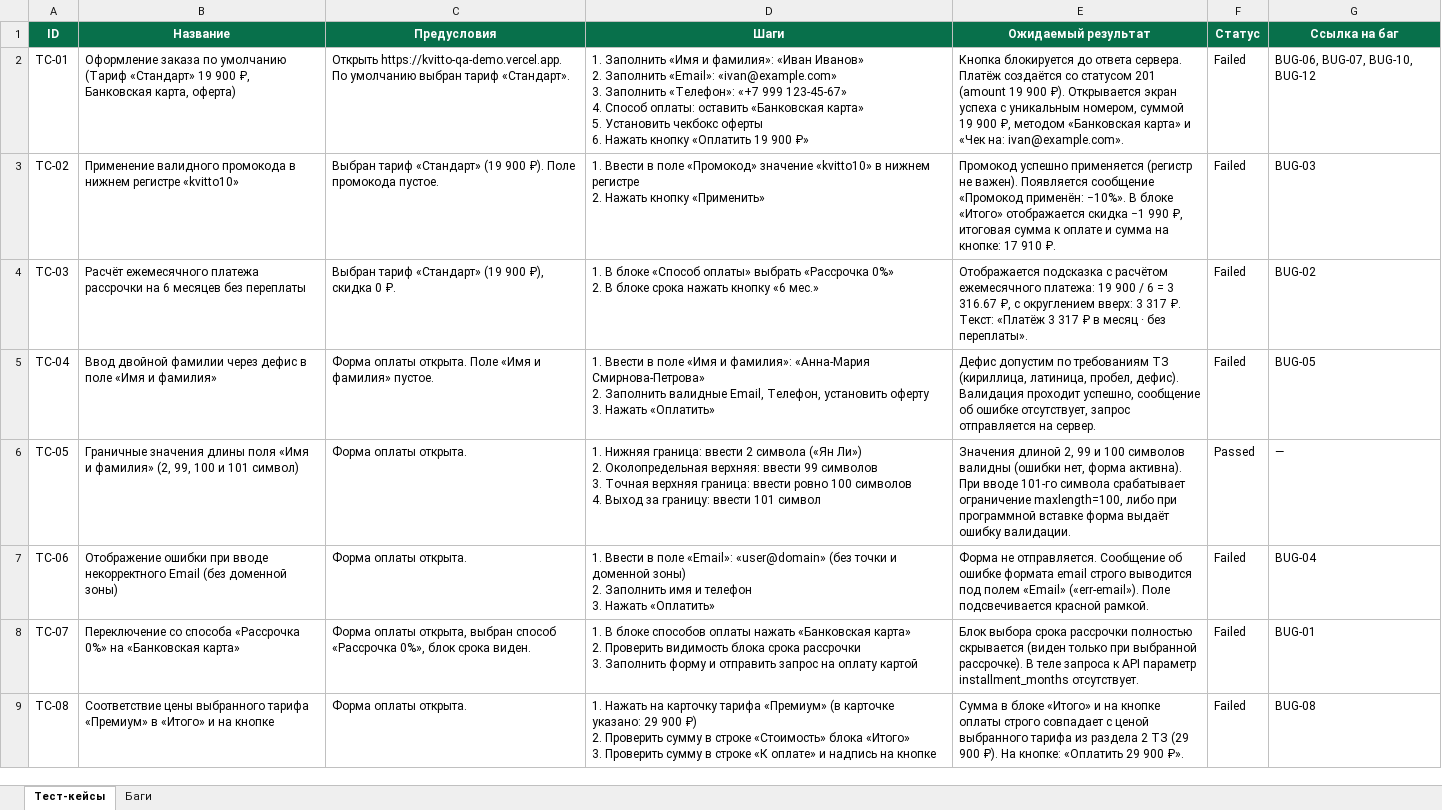
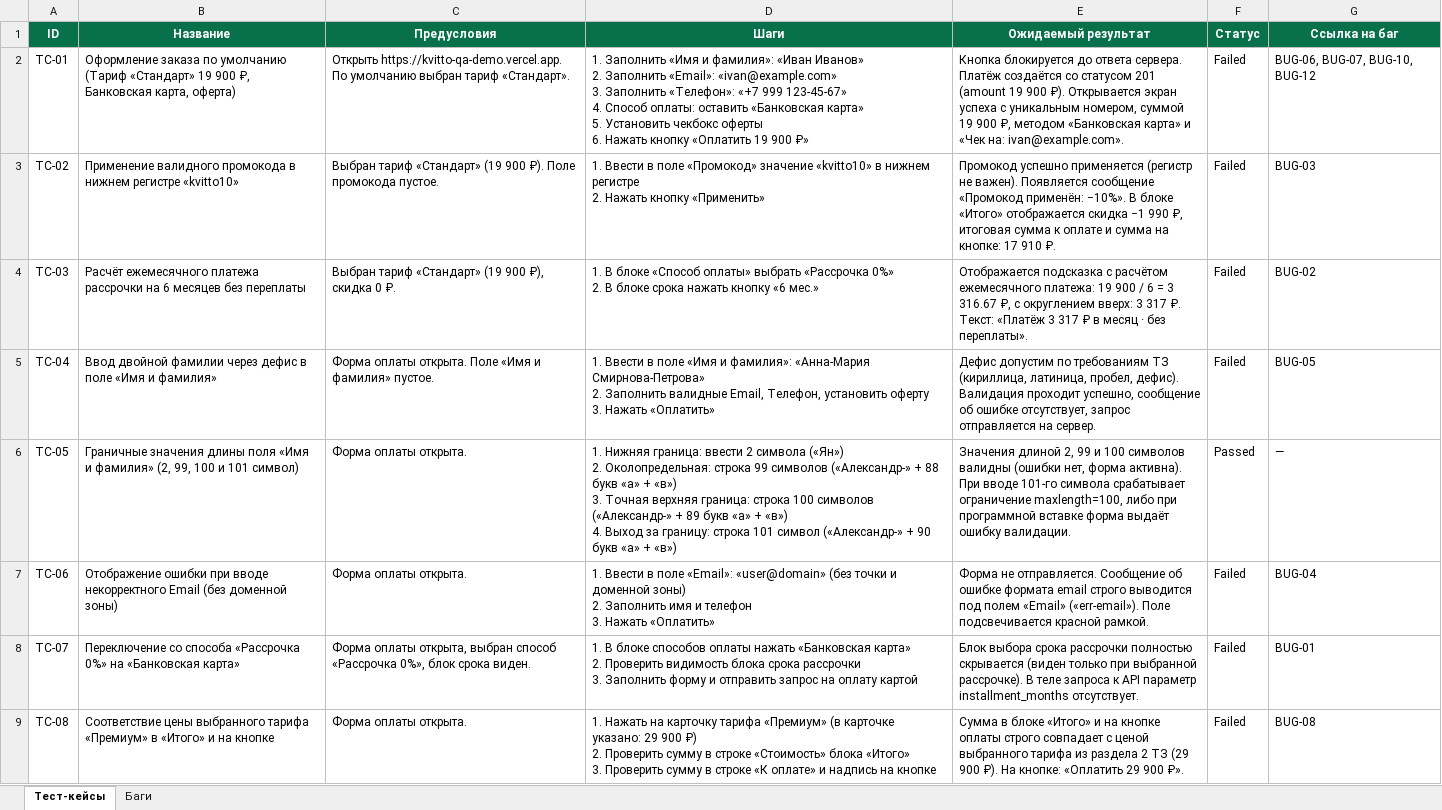
Before and after one commit to msmr14/kvittoqademo, an Excel workbook: kvitto_tables.xlsx, sheet Тест-кейсы, drawn as a sheet; only a part is shown; values as stored, in another font and other column widths than the file's, no borders; ↵ is a line break in a cell; the diff covers the shown part only; the diff names each change by its address in the sheet, - before the commit and + after, or states it on an @@ line.

```diff
--- a/kvitto_tables.xlsx (sheet Тест-кейсы)
+++ b/kvitto_tables.xlsx (sheet Тест-кейсы)
-D6 (Шаги): …2 символа («Ян Ли») ↵ 2. Околопредельная верхняя: ввести 99 символов ↵ 3. Точная верхняя граница: ввести ровно 100 символов ↵ 4. Выход за границу: ввести 101 символ
+D6 (Шаги): …2 символа («Ян») ↵ 2. Околопредельная: строка 99 символов («Александр-» + 88 букв «а» + «в») ↵ 3. Точная верхняя граница: строка 100 символов («Александр-» + 89 букв «а» + «в») ↵ 4. Выход за границу: строка 101 символ («Александр-» + 90 букв «а» + «в»)
```
Also changed, not shown: 4 edited cells elsewhere in this sheet, sheet Баги, 8 other files.
